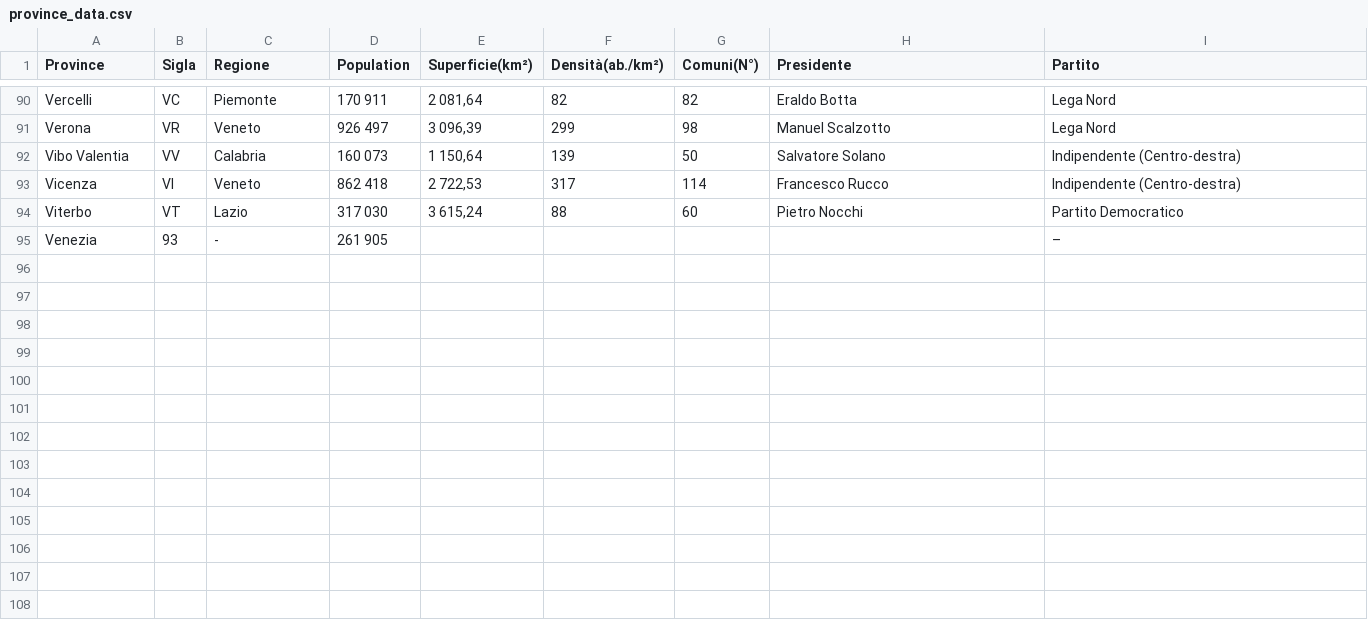
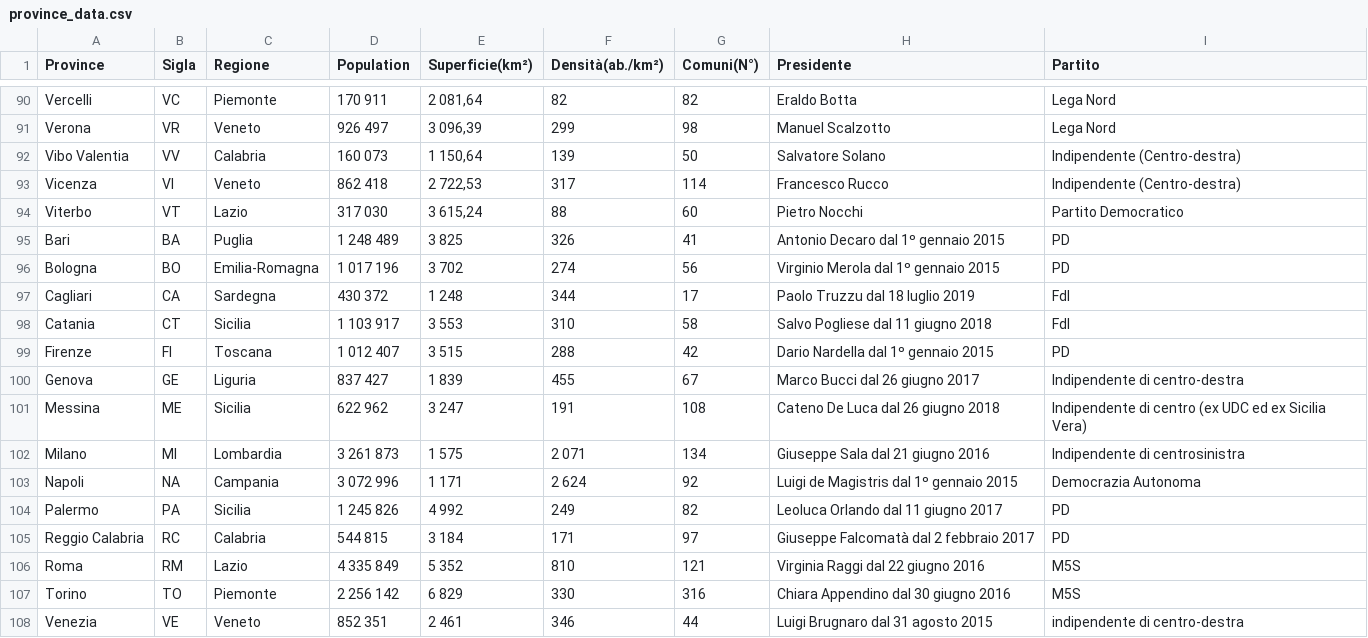
Before and after one commit to lucianolorenti/coronITA, a CSV file: data/province_data.csv, drawn as a sheet; only a part is shown, gaps mark what is left out.

Commit message:
Add metropolitan cities data

```diff
--- a/data/province_data.csv
+++ b/data/province_data.csv
@@ -94,2 +94,15 @@ Vicenza,VI,Veneto,862 418,"2 722,53",317,114,Francesco Rucco,Indipendente  (Ce
 Viterbo,VT,Lazio,317 030,"3 615,24",88,60,Pietro Nocchi,Partito Democratico
-Venezia,93,-,261 905,,,,,–
+Bari,BA,Puglia,1 248 489,3 825,326,41,Antonio Decaro dal 1º gennaio 2015,PD
+Bologna,BO,Emilia-Romagna,1 017 196,3 702,274,56,Virginio Merola dal 1º gennaio 2015,PD
+Cagliari,CA,Sardegna,430 372,1 248,344,17,Paolo Truzzu dal 18 luglio 2019,FdI
+Catania,CT,Sicilia,1 103 917,3 553,310,58,Salvo Pogliese dal 11 giugno 2018,FdI
+Firenze,FI,Toscana,1 012 407,3 515,288,42,Dario Nardella dal 1º gennaio 2015,PD
+Genova,GE,Liguria,837 427,1 839,455,67,Marco Bucci dal 26 giugno 2017,Indipendente di centro-destra
+Messina,ME,Sicilia,622 962,3 247,191,108,Cateno De Luca dal 26 giugno 2018,Indipendente di centro (ex UDC ed ex Sicilia Vera)
+Milano,MI,Lombardia,3 261 873,1 575,2 071,134,Giuseppe Sala dal 21 giugno 2016,Indipendente di centrosinistra
+Napoli,NA,Campania,3 072 996,1 171,2 624,92,Luigi de Magistris dal 1º gennaio 2015,Democrazia Autonoma
+Palermo,PA,Sicilia,1 245 826,4 992,249,82,Leoluca Orlando dal 11 giugno 2017,PD
+Reggio Calabria,RC,Calabria,544 815,3 184,171,97,Giuseppe Falcomatà dal 2 febbraio 2017,PD
+Roma,RM,Lazio,4 335 849,5 352,810,121,Virginia Raggi dal 22 giugno 2016,M5S
+Torino,TO,Piemonte,2 256 142,6 829,330,316,Chiara Appendino dal 30 giugno 2016,M5S
+Venezia,VE,Veneto,852 351,2 461,346,44,Luigi Brugnaro dal 31 agosto 2015,indipendente di centro-destra
```
Also changed, not shown: data/region_population.csv.
